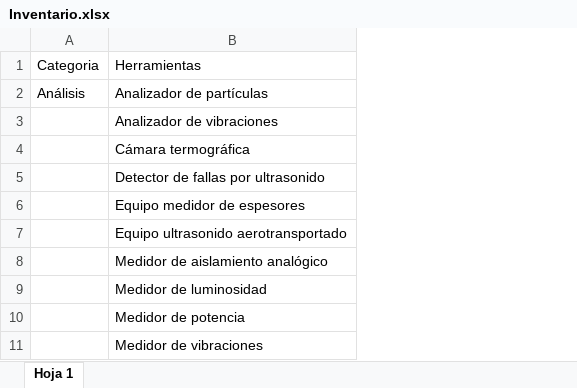
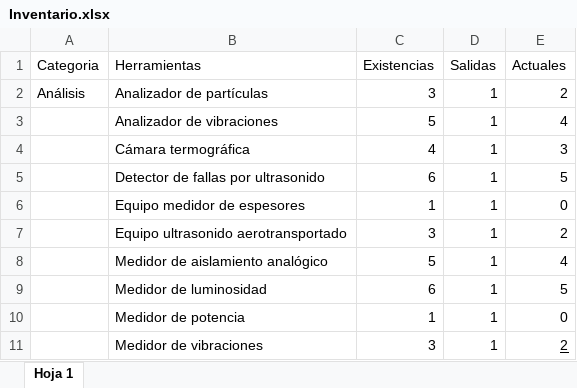
Before and after one commit to j0t4inc0de/reconocimiento_facial_insumos, an Excel workbook: Excel/Inventario.xlsx, sheet Hoja 1, drawn as a sheet; only a part is shown; values as stored, in another font and other column widths than the file's, no borders; table styles not drawn; the diff names each change by its address in the sheet, - before the commit and + after, or states it on an @@ line.

```diff
--- a/Excel/Inventario.xlsx (sheet Hoja 1)
+++ b/Excel/Inventario.xlsx (sheet Hoja 1)
+column C (Existencias), rows 2-11: 3 | 5 | 4 | 6 | 1 | 3 | 5 | 6 | 1 | 3
+column D (Salidas), rows 2-11: all 1
+column E (Actuales), rows 2-11: 2 | 4 | 3 | 5 | 0 | 2 | 4 | 5 | 0 | 2
```
Also changed, not shown: 2 other files.
